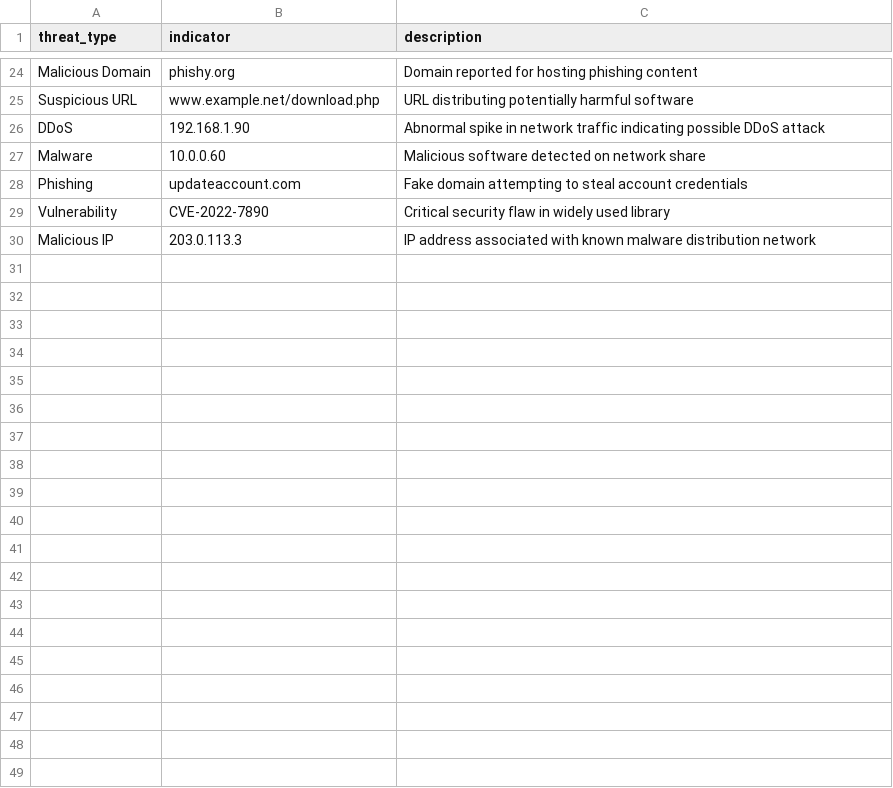
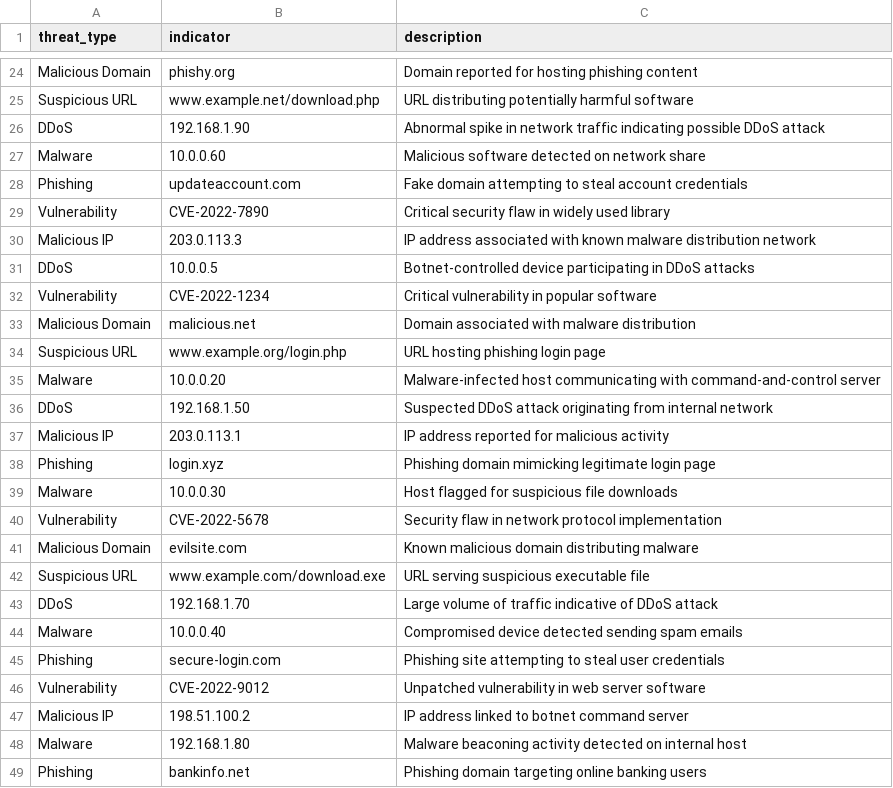
Before and after one commit to imharshitaa/AI-based-Threat-Intelligence-Platform-Project, a CSV file: data/threatintelligence_feeds.csv, drawn as a sheet; only a part is shown, gaps mark what is left out; the diff covers the shown part only.

Commit message:
Update threatintelligence_feeds.csv

```diff
--- a/data/threatintelligence_feeds.csv
+++ b/data/threatintelligence_feeds.csv
@@ -30 +30,20 @@ Vulnerability,CVE-2022-7890,"Critical security flaw in widely used library"
 Malicious IP,203.0.113.3,"IP address associated with known malware distribution network"
+DDoS,10.0.0.5,"Botnet-controlled device participating in DDoS attacks"
+Vulnerability,CVE-2022-1234,"Critical vulnerability in popular software"
+Malicious Domain,malicious.net,"Domain associated with malware distribution"
+Suspicious URL,www.example.org/login.php,"URL hosting phishing login page"
+Malware,10.0.0.20,"Malware-infected host communicating with command-and-control server"
+DDoS,192.168.1.50,"Suspected DDoS attack originating from internal network"
+Malicious IP,203.0.113.1,"IP address reported for malicious activity"
+Phishing,login.xyz,"Phishing domain mimicking legitimate login page"
+Malware,10.0.0.30,"Host flagged for suspicious file downloads"
+Vulnerability,CVE-2022-5678,"Security flaw in network protocol implementation"
+Malicious Domain,evilsite.com,"Known malicious domain distributing malware"
+Suspicious URL,www.example.com/download.exe,"URL serving suspicious executable file"
+DDoS,192.168.1.70,"Large volume of traffic indicative of DDoS attack"
+Malware,10.0.0.40,"Compromised device detected sending spam emails"
+Phishing,secure-login.com,"Phishing site attempting to steal user credentials"
+Vulnerability,CVE-2022-9012,"Unpatched vulnerability in web server software"
+Malicious IP,198.51.100.2,"IP address linked to botnet command server"
+Malware,192.168.1.80,"Malware beaconing activity detected on internal host"
+Phishing,bankinfo.net,"Phishing domain targeting online banking users"
```
Also changed, not shown: 42 added rows elsewhere in this file.
